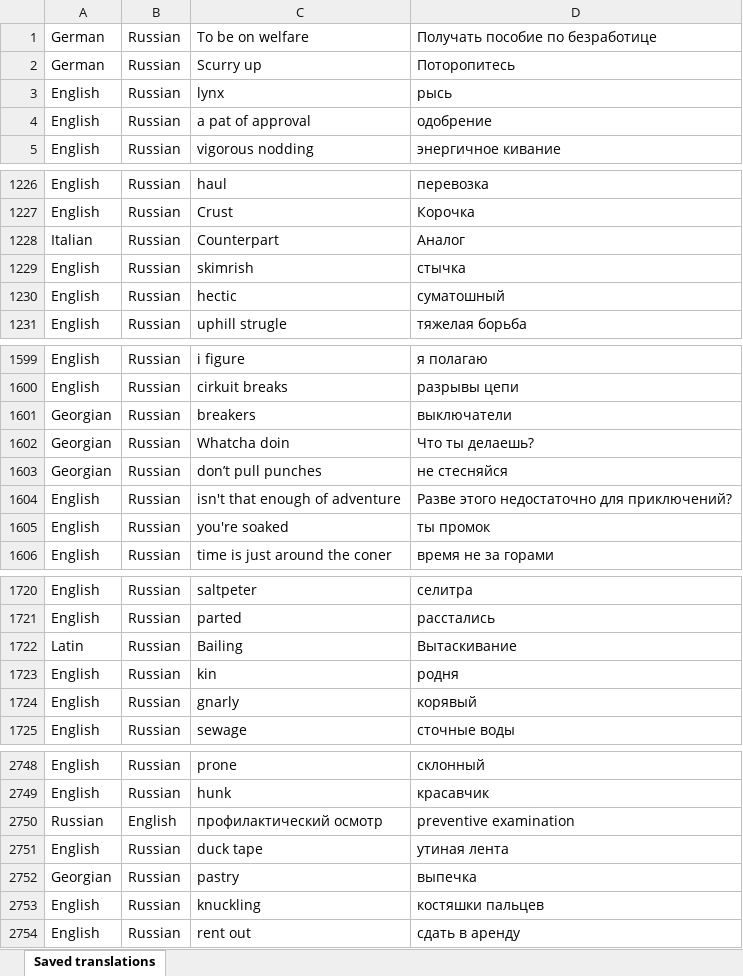
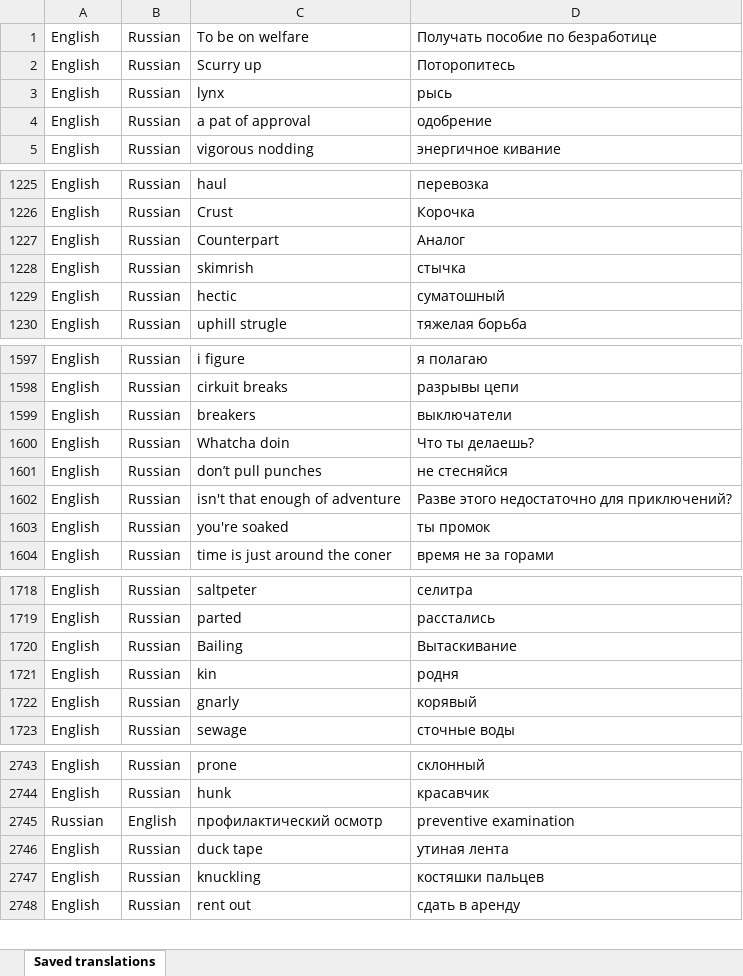
Before and after one commit to chekovevg/new_words_learn_app, an Excel workbook: data/source/Saved translations.xlsx, sheet Saved translations, drawn as a sheet; only a part is shown, gaps mark what is left out; values as stored, in another font and other column widths than the file's, no borders; charts and pictures not drawn; removed rows and columns are numbered as before the commit, all else as after; the diff covers the shown part only; the diff names each change by its address in the sheet, - before the commit and + after, or states it on an @@ line.

```diff
--- a/data/source/Saved translations.xlsx (sheet Saved translations)
+++ b/data/source/Saved translations.xlsx (sheet Saved translations)
-A1:A2: German
+A1:A2: English
-A1227: Italian
+A1227: English
-A1599:A1601: Georgian
+A1599:A1601: English
-A1720: Latin
+A1720: English
-row 2752: Georgian | Russian | pastry | выпечка
```
Also changed, not shown: 5 removed rows and 4 edited cells elsewhere in this sheet, charts or pictures, 3 other files.
